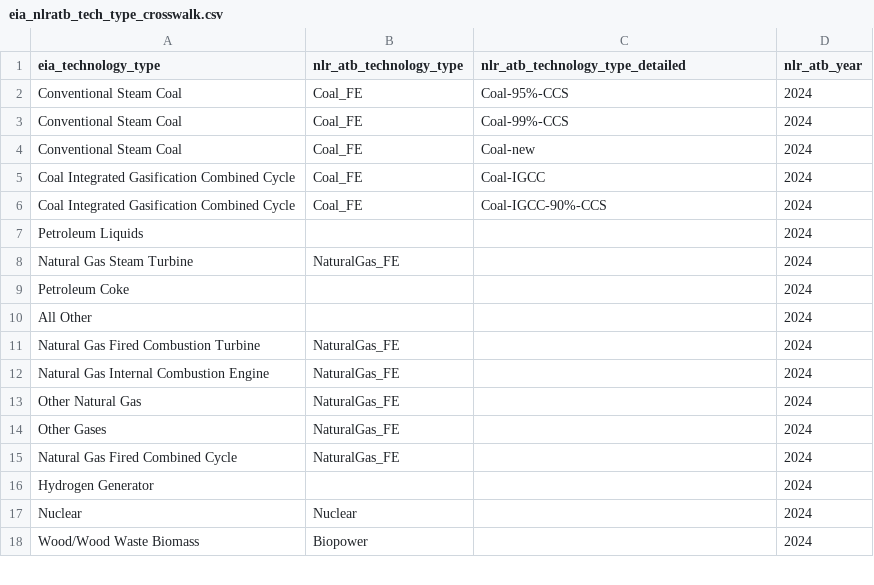
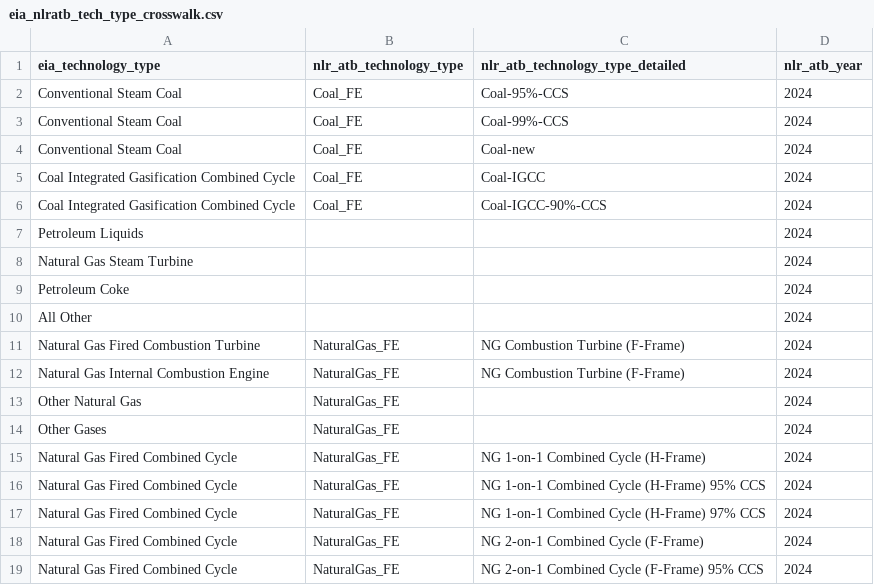
Before and after one commit to Community-NEMS/cnems-inputs, a CSV file: src/cnems_inputs/eia_nlratb_tech_type_crosswalk.csv, drawn as a sheet; only a part is shown; the shorter side is filled out with more unchanged rows; the diff covers the shown part only.

Commit message:
Update crosswalk tech map

```diff
--- a/src/cnems_inputs/eia_nlratb_tech_type_crosswalk.csv
+++ b/src/cnems_inputs/eia_nlratb_tech_type_crosswalk.csv
@@ -7,9 +7,13 @@ Coal Integrated Gasification Combined Cycle,Coal_FE,Coal-IGCC-90%-CCS,2024
 Petroleum Liquids,,,2024
-Natural Gas Steam Turbine,NaturalGas_FE,,2024
+Natural Gas Steam Turbine,,,2024
 Petroleum Coke,,,2024
 All Other,,,2024
-Natural Gas Fired Combustion Turbine,NaturalGas_FE,,2024
-Natural Gas Internal Combustion Engine,NaturalGas_FE,,2024
+Natural Gas Fired Combustion Turbine,NaturalGas_FE,NG Combustion Turbine (F-Frame),2024
+Natural Gas Internal Combustion Engine,NaturalGas_FE,NG Combustion Turbine (F-Frame),2024
 Other Natural Gas,NaturalGas_FE,,2024
 Other Gases,NaturalGas_FE,,2024
-Natural Gas Fired Combined Cycle,NaturalGas_FE,,2024
+Natural Gas Fired Combined Cycle,NaturalGas_FE,NG 1-on-1 Combined Cycle (H-Frame),2024
+Natural Gas Fired Combined Cycle,NaturalGas_FE,NG 1-on-1 Combined Cycle (H-Frame) 95% CCS,2024
+Natural Gas Fired Combined Cycle,NaturalGas_FE,NG 1-on-1 Combined Cycle (H-Frame) 97% CCS,2024
+Natural Gas Fired Combined Cycle,NaturalGas_FE,NG 2-on-1 Combined Cycle (F-Frame),2024
+Natural Gas Fired Combined Cycle,NaturalGas_FE,NG 2-on-1 Combined Cycle (F-Frame) 95% CCS,2024
```
Also changed, not shown: 4 added rows and 5 edited cells elsewhere in this file.
